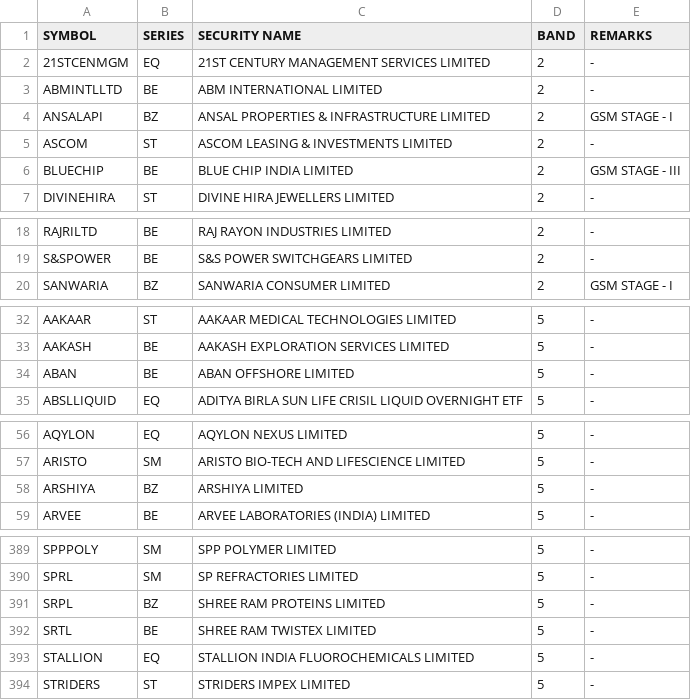
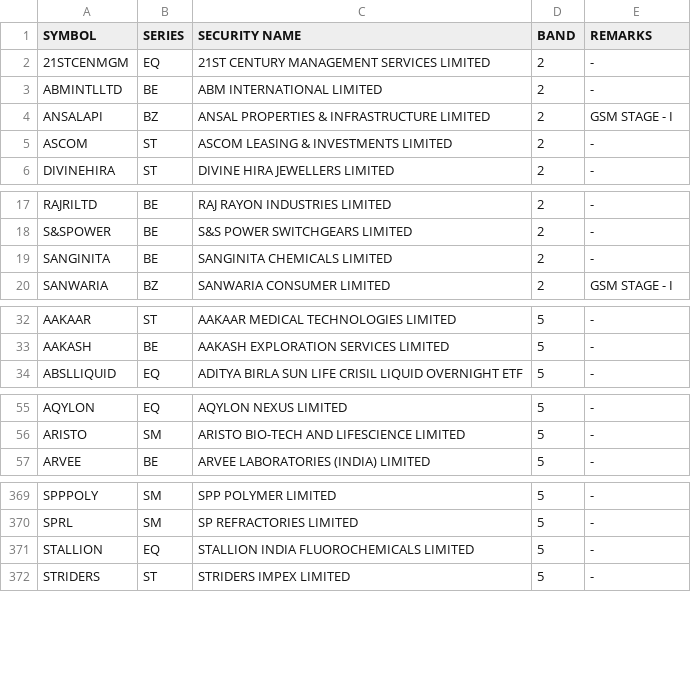
Before and after one commit to Anny26022/price_band, a CSV file: 16032026.csv (was 13032026.csv), drawn as a sheet; only a part is shown, gaps mark what is left out; the diff covers the shown part only.

```diff
--- a/13032026.csv
+++ b/16032026.csv
@@ -5,3 +5,2 @@ ANSALAPI,BZ,ANSAL PROPERTIES & INFRASTRUCTURE LIMITED,2,GSM STAGE - I
 ASCOM,ST,ASCOM LEASING & INVESTMENTS LIMITED,2,-
-BLUECHIP,BE,BLUE CHIP INDIA LIMITED,2,GSM STAGE - III
 DIVINEHIRA,ST,DIVINE HIRA JEWELLERS LIMITED,2,-
@@ -19,2 +18,3 @@ RAJRILTD,BE,RAJ RAYON INDUSTRIES LIMITED,2,-
 S&SPOWER,BE,S&S POWER SWITCHGEARS LIMITED,2,-
+SANGINITA,BE,SANGINITA CHEMICALS LIMITED,2,-
 SANWARIA,BZ,SANWARIA CONSUMER LIMITED,2,GSM STAGE - I
@@ -33,3 +33,2 @@ AAKAAR,ST,AAKAAR MEDICAL TECHNOLOGIES LIMITED,5,-
 AAKASH,BE,AAKASH EXPLORATION SERVICES LIMITED,5,-
-ABAN,BE,ABAN OFFSHORE LIMITED,5,-
 ABSLLIQUID,EQ,ADITYA BIRLA SUN LIFE CRISIL LIQUID OVERNIGHT ETF,5,-
@@ -57,3 +56,2 @@ AQYLON,EQ,AQYLON NEXUS LIMITED,5,-
 ARISTO,SM,ARISTO BIO-TECH AND LIFESCIENCE LIMITED,5,-
-ARSHIYA,BZ,ARSHIYA LIMITED,5,-
 ARVEE,BE,ARVEE LABORATORIES (INDIA) LIMITED,5,-
@@ -390,4 +370,2 @@ SPPPOLY,SM,SPP POLYMER LIMITED,5,-
 SPRL,SM,SP REFRACTORIES LIMITED,5,-
-SRPL,BZ,SHREE RAM PROTEINS LIMITED,5,-
-SRTL,BE,SHREE RAM TWISTEX LIMITED,5,-
 STALLION,EQ,STALLION INDIA FLUOROCHEMICALS LIMITED,5,-
```
Also changed, not shown: 4 added rows, 23 removed rows and 1 edited cell elsewhere in this file.
